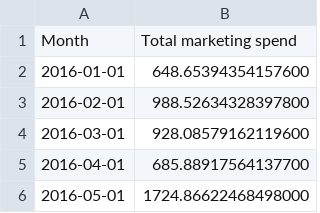
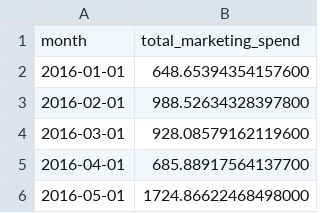
Before and after one commit to abdullahau/customer-analytics, a CSV file: data/mktg-spend-example.csv, drawn as a sheet; only a part is shown.

```diff
--- a/data/mktg-spend-example.csv
+++ b/data/mktg-spend-example.csv
@@ -1,2 +1,2 @@
-Month,Total marketing spend
+month,total_marketing_spend
 2016-01-01,648.65394354157600
```
Also changed, not shown: 3 other files.
